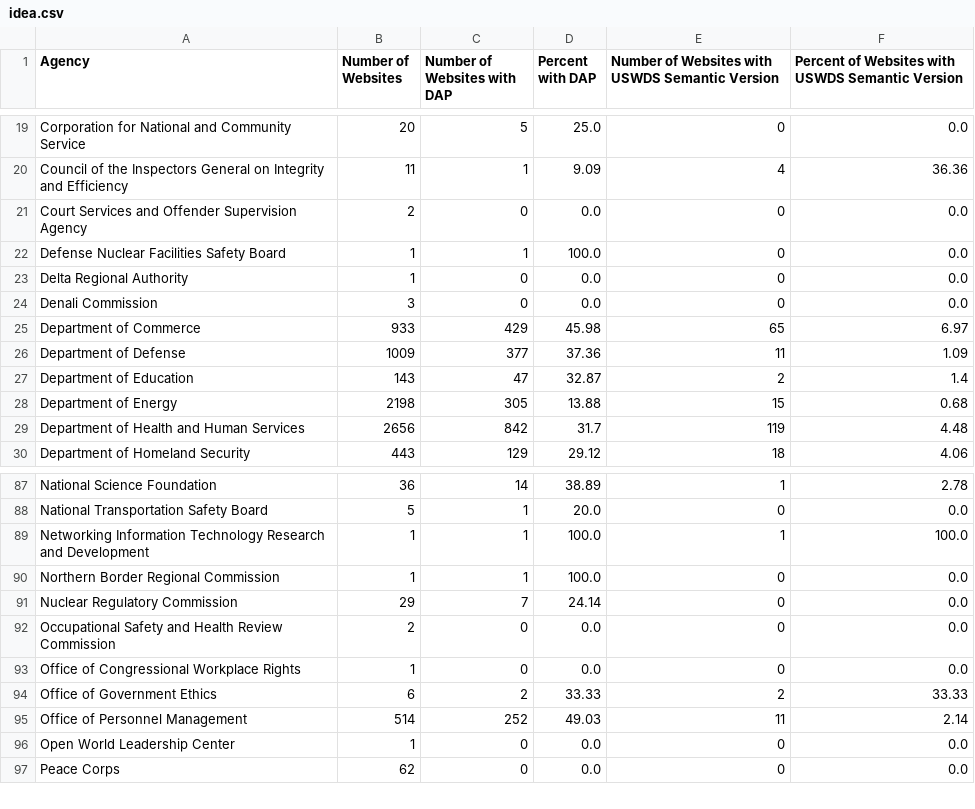
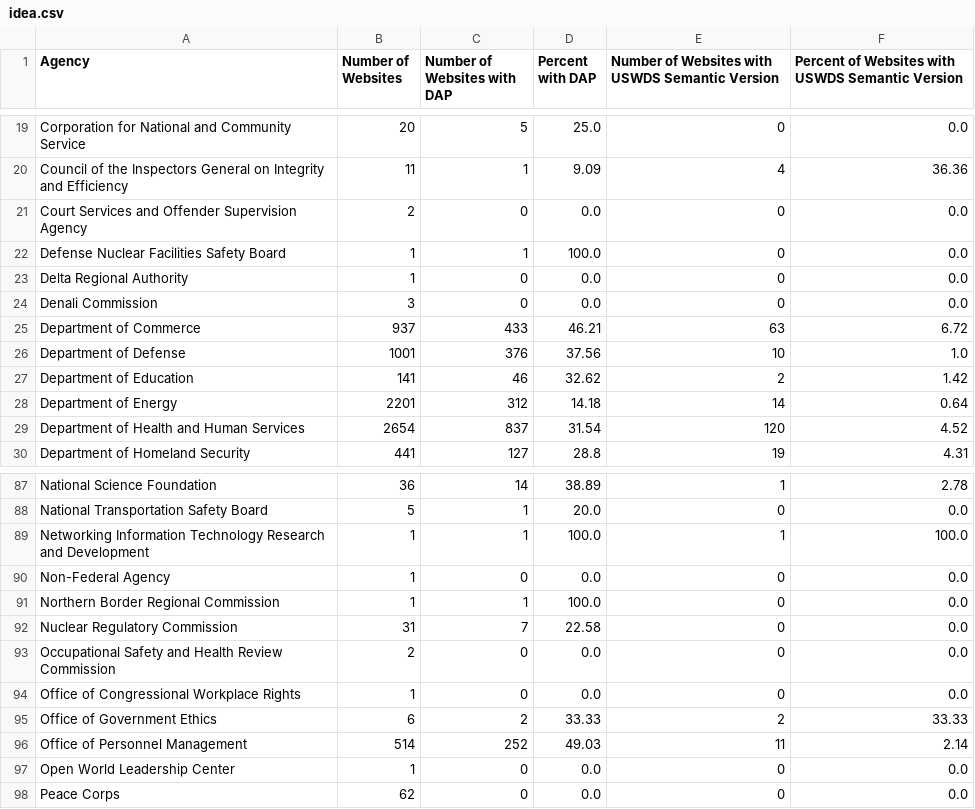
Before and after one commit to arpitjain099/site-scanning-analysis, a CSV file: reports/idea.csv, drawn as a sheet; only a part is shown, gaps mark what is left out; the diff covers the shown part only.

```diff
--- a/reports/idea.csv
+++ b/reports/idea.csv
@@ -24,7 +24,7 @@ Delta Regional Authority,1,0,0.0,0,0.0
 Denali Commission,3,0,0.0,0,0.0
-Department of Commerce,933,429,45.98,65,6.97
-Department of Defense,1009,377,37.36,11,1.09
-Department of Education,143,47,32.87,2,1.4
-Department of Energy,2198,305,13.88,15,0.68
-Department of Health and Human Services,2656,842,31.7,119,4.48
-Department of Homeland Security,443,129,29.12,18,4.06
+Department of Commerce,937,433,46.21,63,6.72
+Department of Defense,1001,376,37.56,10,1.0
+Department of Education,141,46,32.62,2,1.42
+Department of Energy,2201,312,14.18,14,0.64
+Department of Health and Human Services,2654,837,31.54,120,4.52
+Department of Homeland Security,441,127,28.8,19,4.31
@@ -89,4 +89,5 @@ National Transportation Safety Board,5,1,20.0,0,0.0
 Networking Information Technology Research and Development,1,1,100.0,1,100.0
+Non-Federal Agency,1,0,0.0,0,0.0
 Northern Border Regional Commission,1,1,100.0,0,0.0
-Nuclear Regulatory Commission,29,7,24.14,0,0.0
+Nuclear Regulatory Commission,31,7,22.58,0,0.0
 Occupational Safety and Health Review Commission,2,0,0.0,0,0.0
```
Also changed, not shown: 96 edited cells elsewhere in this file, reports/idea-bureau.csv.
